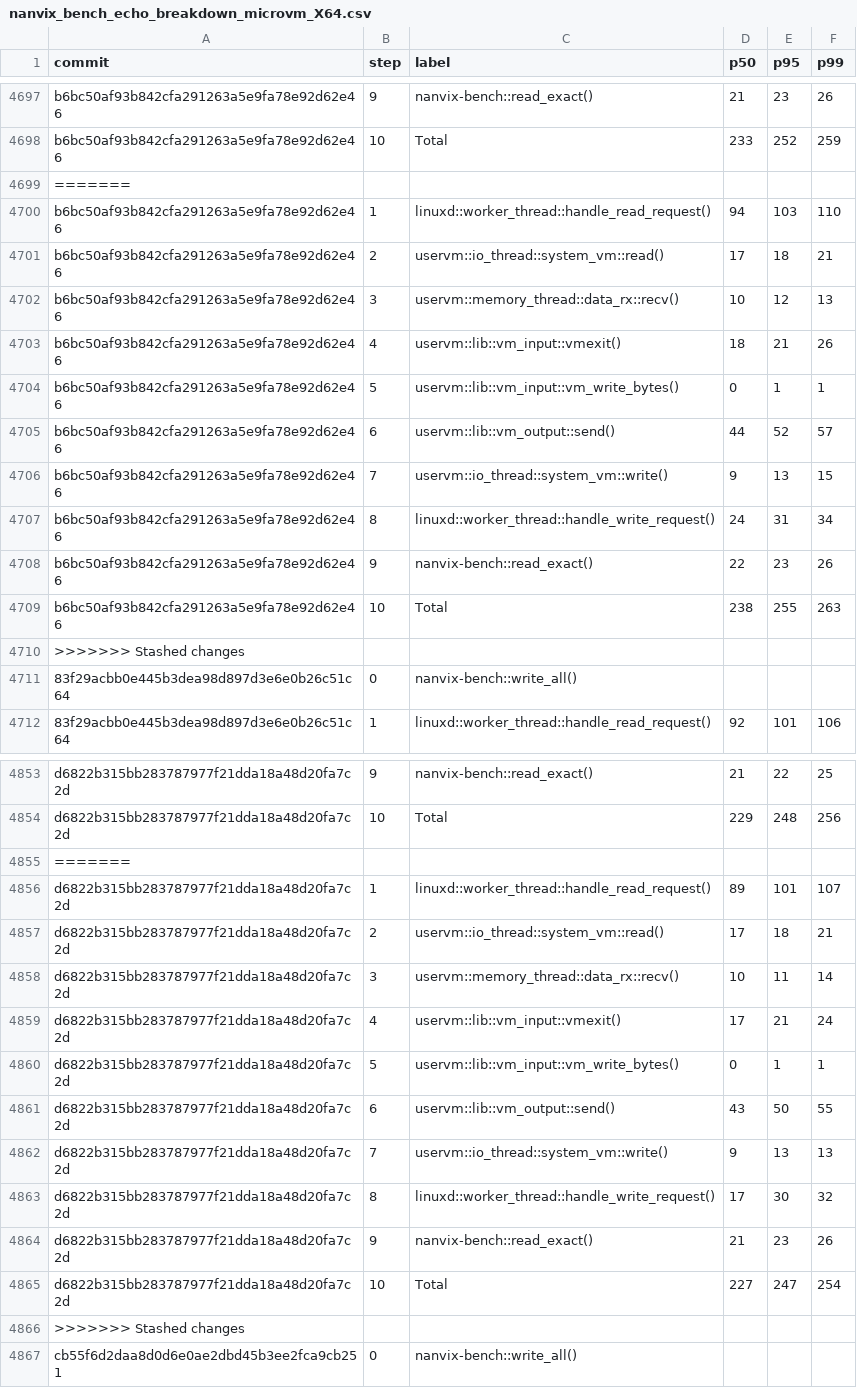
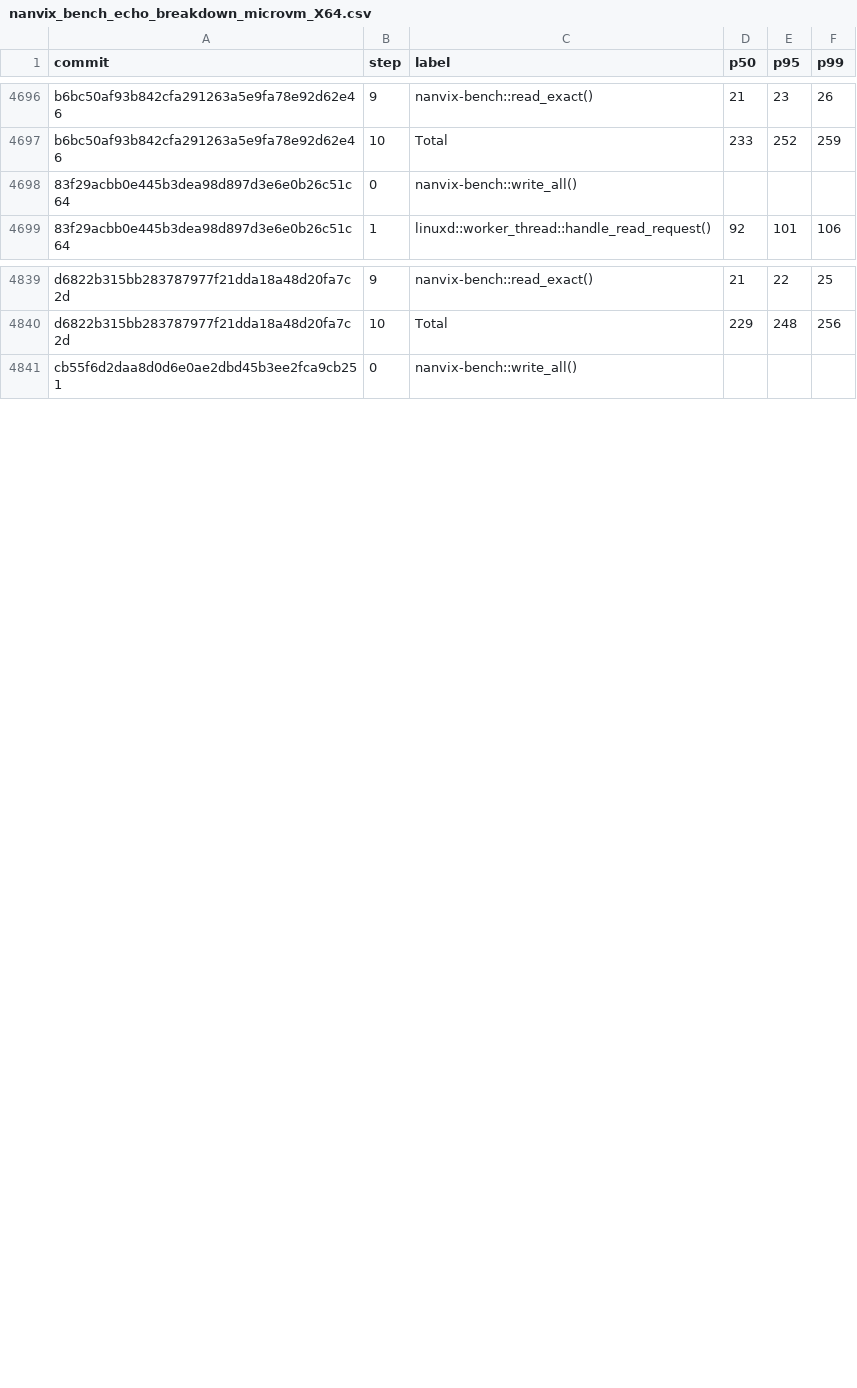
Before and after one commit to nanvix/nanvix, a CSV file: data/baremetal/nanvix_bench_echo_breakdown_microvm_X64.csv, drawn as a sheet; only a part is shown, gaps mark what is left out; the diff covers the shown part only; the diff names each change by its address in the sheet, - before the commit and + after, or states it on an @@ line.

```diff
--- a/data/baremetal/nanvix_bench_echo_breakdown_microvm_X64.csv
+++ b/data/baremetal/nanvix_bench_echo_breakdown_microvm_X64.csv
-row 4699: =======
-row 4700: b6bc50af93b842cfa291263a5e9fa78e92d62e46 | 1 | linuxd::worker_thread::handle_read_request() | 94 | 103 | 110
-row 4701: b6bc50af93b842cfa291263a5e9fa78e92d62e46 | 2 | uservm::io_thread::system_vm::read() | 17 | 18 | 21
-row 4702: b6bc50af93b842cfa291263a5e9fa78e92d62e46 | 3 | uservm::memory_thread::data_rx::recv() | 10 | 12 | 13
-row 4703: b6bc50af93b842cfa291263a5e9fa78e92d62e46 | 4 | uservm::lib::vm_input::vmexit() | 18 | 21 | 26
-row 4704: b6bc50af93b842cfa291263a5e9fa78e92d62e46 | 5 | uservm::lib::vm_input::vm_write_bytes() | 0 | 1 | 1
-row 4705: b6bc50af93b842cfa291263a5e9fa78e92d62e46 | 6 | uservm::lib::vm_output::send() | 44 | 52 | 57
-row 4706: b6bc50af93b842cfa291263a5e9fa78e92d62e46 | 7 | uservm::io_thread::system_vm::write() | 9 | 13 | 15
-row 4707: b6bc50af93b842cfa291263a5e9fa78e92d62e46 | 8 | linuxd::worker_thread::handle_write_request() | 24 | 31 | 34
-row 4708: b6bc50af93b842cfa291263a5e9fa78e92d62e46 | 9 | nanvix-bench::read_exact() | 22 | 23 | 26
-row 4709: b6bc50af93b842cfa291263a5e9fa78e92d62e46 | 10 | Total | 238 | 255 | 263
-row 4710: >>>>>>> Stashed changes
-row 4855: =======
-row 4856: d6822b315bb283787977f21dda18a48d20fa7c2d | 1 | linuxd::worker_thread::handle_read_request() | 89 | 101 | 107
-row 4857: d6822b315bb283787977f21dda18a48d20fa7c2d | 2 | uservm::io_thread::system_vm::read() | 17 | 18 | 21
-row 4858: d6822b315bb283787977f21dda18a48d20fa7c2d | 3 | uservm::memory_thread::data_rx::recv() | 10 | 11 | 14
-row 4859: d6822b315bb283787977f21dda18a48d20fa7c2d | 4 | uservm::lib::vm_input::vmexit() | 17 | 21 | 24
-row 4860: d6822b315bb283787977f21dda18a48d20fa7c2d | 5 | uservm::lib::vm_input::vm_write_bytes() | 0 | 1 | 1
-row 4861: d6822b315bb283787977f21dda18a48d20fa7c2d | 6 | uservm::lib::vm_output::send() | 43 | 50 | 55
-row 4862: d6822b315bb283787977f21dda18a48d20fa7c2d | 7 | uservm::io_thread::system_vm::write() | 9 | 13 | 13
-row 4863: d6822b315bb283787977f21dda18a48d20fa7c2d | 8 | linuxd::worker_thread::handle_write_request() | 17 | 30 | 32
-row 4864: d6822b315bb283787977f21dda18a48d20fa7c2d | 9 | nanvix-bench::read_exact() | 21 | 23 | 26
-row 4865: d6822b315bb283787977f21dda18a48d20fa7c2d | 10 | Total | 227 | 247 | 254
-row 4866: >>>>>>> Stashed changes
```
Also changed, not shown: 2 removed rows elsewhere in this file, data/baremetal/nanvix_bench_boot_time_microvm_X64.csv, data/baremetal/nanvix_bench_round_trip_latency_microvm_X64.csv, 12 other files.
